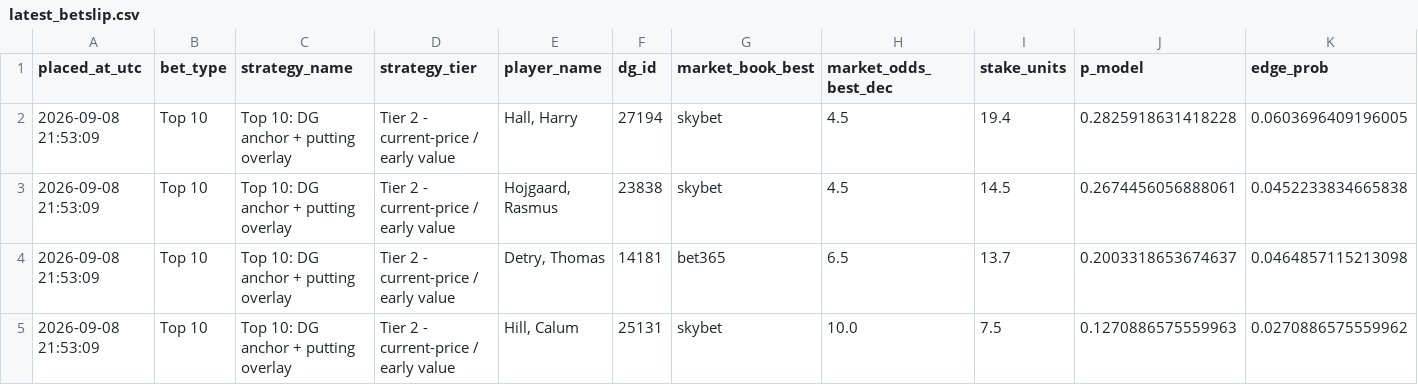
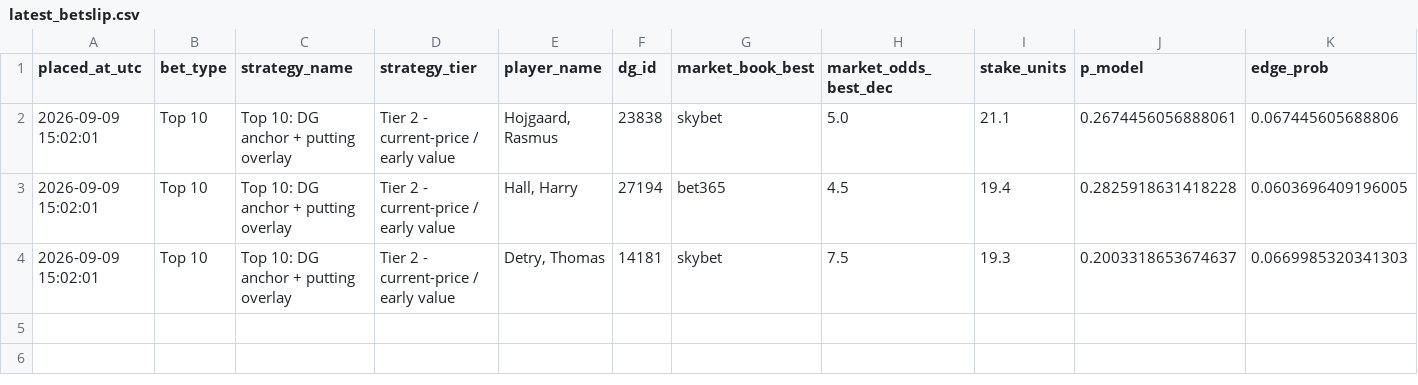
Before and after one commit to conormaccallum/golf-bets-outputs, a CSV file: dp/latest_betslip.csv, drawn as a sheet; only a part is shown; removed rows and columns are numbered as before the commit, all else as after; rows hold the shown columns only; the diff names each change by its address in the sheet, - before the commit and + after, or states it on an @@ line.

Commit message:
Update outputs (model run)

```diff
--- a/dp/latest_betslip.csv
+++ b/dp/latest_betslip.csv
+row 2: 2026-09-09 15:02:01 | Top 10 | Top 10: DG anchor + putting overlay | Tier 2 - current-price / early value | Hojgaard, Rasmus | 23838 | skybet | 5.0 | 21.1 | 0.2674456056888061 | 0.067445605688806
-A3 (placed_at_utc): 2026-09-08 21:53:09
+A3 (placed_at_utc): 2026-09-09 15:02:01
-G3 (market_book_best): skybet
+G3 (market_book_best): bet365
-row 3: 2026-09-08 21:53:09 | Top 10 | Top 10: DG anchor + putting overlay | Tier 2 - current-price / early value | Hojgaard, Rasmus | 23838 | skybet | 4.5 | 14.5 | 0.2674456056888061 | 0.0452233834665838
-row 4: 2026-09-08 21:53:09 | Top 10 | Top 10: DG anchor + putting overlay | Tier 2 - current-price / early value | Detry, Thomas | 14181 | bet365 | 6.5 | 13.7 | 0.2003318653674637 | 0.0464857115213098
-row 5: 2026-09-08 21:53:09 | Top 10 | Top 10: DG anchor + putting overlay | Tier 2 - current-price / early value | Hill, Calum | 25131 | skybet | 10.0 | 7.5 | 0.1270886575559963 | 0.0270886575559962
+row 4: 2026-09-09 15:02:01 | Top 10 | Top 10: DG anchor + putting overlay | Tier 2 - current-price / early value | Detry, Thomas | 14181 | skybet | 7.5 | 19.3 | 0.2003318653674637 | 0.0669985320341303
```
Also changed, not shown: dp/latest_value_matchups_2ball.csv, dp/latest_value_miss_cut.csv, 8 other files.
